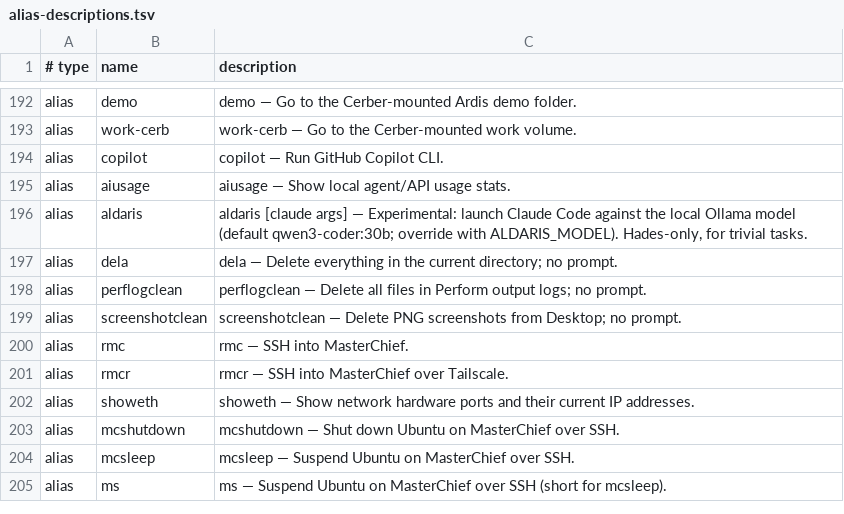
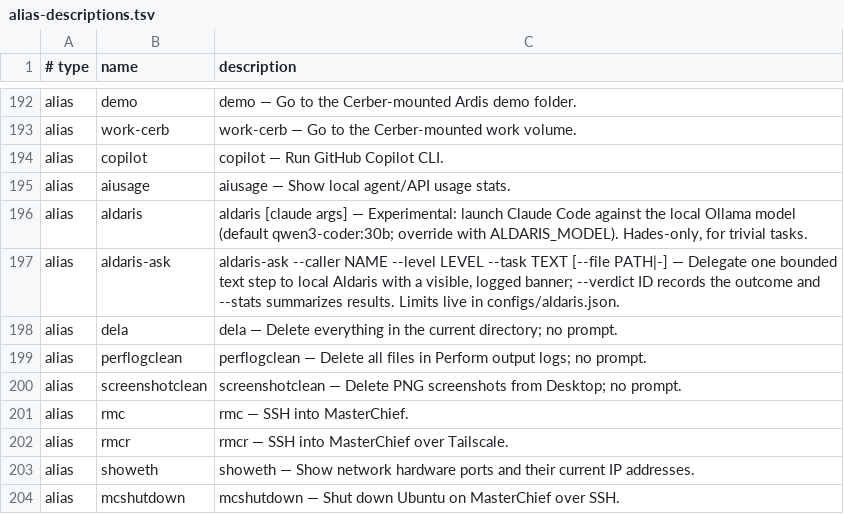
Before and after one commit to AndiOliverIon/mac-forge, a TSV file: configs/alias-descriptions.tsv, drawn as a sheet; only a part is shown, gaps mark what is left out; the shorter side is filled out with more unchanged rows; the diff names each change by its address in the sheet, - before the commit and + after, or states it on an @@ line.

Commit message:
Add aldaris-ask: logged, level-limited delegation to local Aldaris

```diff
--- a/configs/alias-descriptions.tsv
+++ b/configs/alias-descriptions.tsv
+row 197: alias | aldaris-ask | aldaris-ask --caller NAME --level LEVEL --task TEXT [--file PATH|-] — Delegate one bounded text step to local Aldaris with a visible, logged banner; --verdict ID records the outcome and --stats summarizes results. Limits live in configs/aldaris.json.
```
Also changed, not shown: 7 other files.
